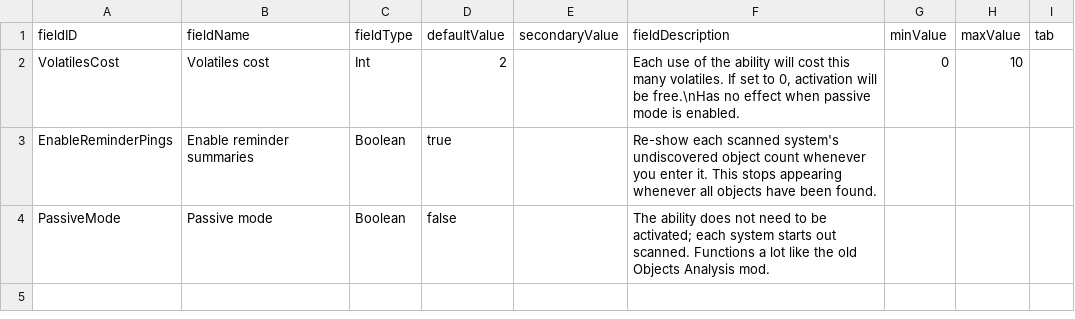
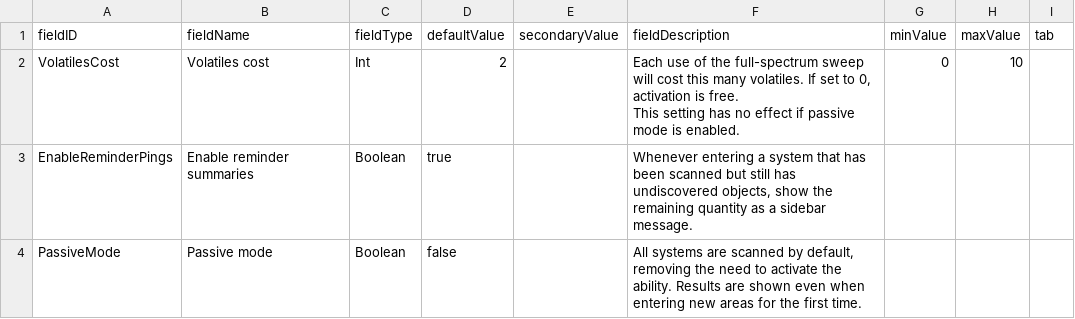
Before and after one commit to Ilysen/FullSpectrumSweep, a CSV file: data/config/LunaSettings.csv, drawn as a sheet.

Commit message:
settings rewording and polish

```diff
--- a/data/config/LunaSettings.csv
+++ b/data/config/LunaSettings.csv
@@ -1,4 +1,5 @@
 fieldID,fieldName,fieldType,defaultValue,secondaryValue,fieldDescription,minValue,maxValue,tab
-VolatilesCost,Volatiles cost,Int,2,,"Each use of the ability will cost this many volatiles. If set to 0, activation will be free.\nHas no effect when passive mode is enabled.",0,10,
-EnableReminderPings,Enable reminder summaries,Boolean,true,,Re-show each scanned system's undiscovered object count whenever you enter it. This stops appearing whenever all objects have been found.,,,
-PassiveMode,Passive mode,Boolean,false,,The ability does not need to be activated; each system starts out scanned. Functions a lot like the old Objects Analysis mod.,,,
+VolatilesCost,Volatiles cost,Int,2,,"Each use of the full-spectrum sweep will cost this many volatiles. If set to 0, activation is free.
+This setting has no effect if passive mode is enabled.",0,10,
+EnableReminderPings,Enable reminder summaries,Boolean,true,,"Whenever entering a system that has been scanned but still has undiscovered objects, show the remaining quantity as a sidebar message.",,,
+PassiveMode,Passive mode,Boolean,false,,"All systems are scanned by default, removing the need to activate the ability. Results are shown even when entering new areas for the first time.",,,
```
